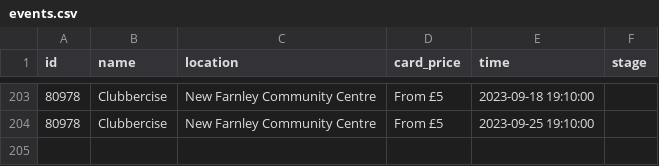
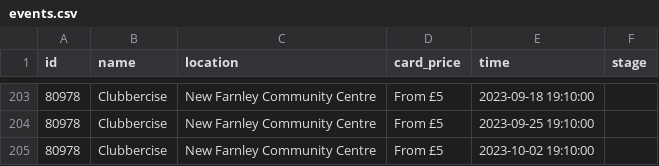
Before and after one commit to open-innovations/leeds-2023, a CSV file: data/metrics/events/promote-events/events.csv, drawn as a sheet; only a part is shown, gaps mark what is left out; the diff names each change by its address in the sheet, - before the commit and + after, or states it on an @@ line.

```diff
--- a/data/metrics/events/promote-events/events.csv
+++ b/data/metrics/events/promote-events/events.csv
+row 205: 80978 | Clubbercise | New Farnley Community Centre | From £5 | 2023-10-02 19:10:00
```
Also changed, not shown: data/metrics/events/master/all.csv, data/metrics/events/tickets/orders.csv, 29 other files.
